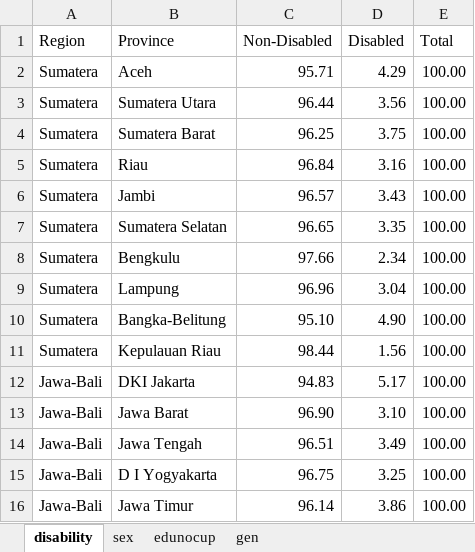
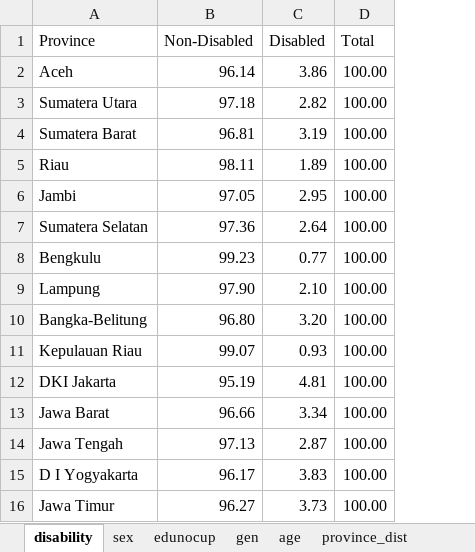
Before and after one commit to wahyurp/stem-dashboard-indonesia2024, an Excel workbook: data.xlsx, sheet disability, drawn as a sheet; only a part is shown; values as stored, in another font and other column widths than the file's, no borders; removed rows and columns are numbered as before the commit, all else as after; the diff covers the shown part only; the diff names each change by its address in the sheet, - before the commit and + after, or states it on an @@ line.

```diff
--- a/data.xlsx (sheet disability)
+++ b/data.xlsx (sheet disability)
+sheet tab: age
+sheet tab: province_dist
-column A (Region), rows 2-16: Sumatera | Sumatera | Sumatera | Sumatera | Sumatera | Sumatera | Sumatera | Sumatera | Sumatera | Sumatera | Jawa-Bali | Jawa-Bali | Jawa-Bali | Jawa-Bali | Jawa-Bali
-B2 (Non-Disabled): 95.71
+B2 (Non-Disabled): 96.14
-C2 (Disabled): 4.29
+C2 (Disabled): 3.86
-B3 (Non-Disabled): 96.44
+B3 (Non-Disabled): 97.18
-C3 (Disabled): 3.56
+C3 (Disabled): 2.82
-B4 (Non-Disabled): 96.25
+B4 (Non-Disabled): 96.81
-C4 (Disabled): 3.75
+C4 (Disabled): 3.19
-B5 (Non-Disabled): 96.84
+B5 (Non-Disabled): 98.11
-C5 (Disabled): 3.16
+C5 (Disabled): 1.89
-B6 (Non-Disabled): 96.57
+B6 (Non-Disabled): 97.05
-C6 (Disabled): 3.43
+C6 (Disabled): 2.95
-B7 (Non-Disabled): 96.65
+B7 (Non-Disabled): 97.36
-C7 (Disabled): 3.35
+C7 (Disabled): 2.64
-B8 (Non-Disabled): 97.66
+B8 (Non-Disabled): 99.23
-C8 (Disabled): 2.34
+C8 (Disabled): 0.77
-B9 (Non-Disabled): 96.96
+B9 (Non-Disabled): 97.90
-C9 (Disabled): 3.04
+C9 (Disabled): 2.10
-B10 (Non-Disabled): 95.10
+B10 (Non-Disabled): 96.80
-C10 (Disabled): 4.90
+C10 (Disabled): 3.20
-B11 (Non-Disabled): 98.44
+B11 (Non-Disabled): 99.07
-C11 (Disabled): 1.56
+C11 (Disabled): 0.93
-B12 (Non-Disabled): 94.83
+B12 (Non-Disabled): 95.19
-C12 (Disabled): 5.17
+C12 (Disabled): 4.81
-B13 (Non-Disabled): 96.90
+B13 (Non-Disabled): 96.66
-C13 (Disabled): 3.10
+C13 (Disabled): 3.34
-B14 (Non-Disabled): 96.51
+B14 (Non-Disabled): 97.13
-C14 (Disabled): 3.49
+C14 (Disabled): 2.87
-B15 (Non-Disabled): 96.75
+B15 (Non-Disabled): 96.17
-C15 (Disabled): 3.25
+C15 (Disabled): 3.83
-B16 (Non-Disabled): 96.14
+B16 (Non-Disabled): 96.27
-C16 (Disabled): 3.86
+C16 (Disabled): 3.73
```
Also changed, not shown: 40 edited cells elsewhere in this sheet, sheet gen, sheet edunocup.
